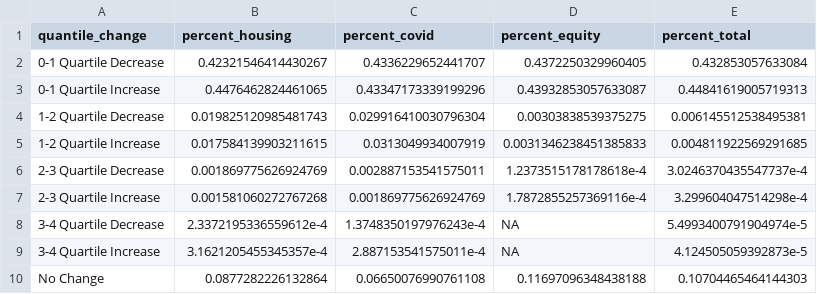
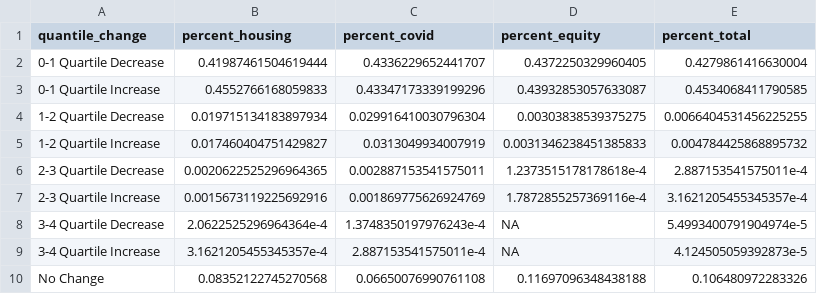
Before and after one commit to UrbanInstitute/covid-rental-risk-index, a CSV file: data/intermediate-data/quantile change.csv, drawn as a sheet.

```diff
--- a/data/intermediate-data/quantile change.csv
+++ b/data/intermediate-data/quantile change.csv
@@ -1,10 +1,10 @@
 quantile_change,percent_housing,percent_covid,percent_equity,percent_total
-0-1 Quartile Decrease,0.42321546414430267,0.4336229652441707,0.4372250329960405,0.432853057633084
-0-1 Quartile Increase,0.4476462824461065,0.43347173339199296,0.43932853057633087,0.44841619005719313
-1-2 Quartile Decrease,0.019825120985481743,0.029916410030796304,0.00303838539375275,0.006145512538495381
-1-2 Quartile Increase,0.017584139903211615,0.0313049934007919,0.0031346238451385833,0.004811922569291685
-2-3 Quartile Decrease,0.001869775626924769,0.002887153541575011,1.2373515178178618e-4,3.0246370435547737e-4
-2-3 Quartile Increase,0.001581060272767268,0.001869775626924769,1.7872855257369116e-4,3.299604047514298e-4
-3-4 Quartile Decrease,2.3372195336559612e-4,1.3748350197976243e-4,NA,5.4993400791904974e-5
+0-1 Quartile Decrease,0.41987461504619444,0.4336229652441707,0.4372250329960405,0.4279861416630004
+0-1 Quartile Increase,0.4552766168059833,0.43347173339199296,0.43932853057633087,0.4534068411790585
+1-2 Quartile Decrease,0.019715134183897934,0.029916410030796304,0.00303838539375275,0.0066404531456225255
+1-2 Quartile Increase,0.017460404751429827,0.0313049934007919,0.0031346238451385833,0.004784425868895732
+2-3 Quartile Decrease,0.0020622525296964365,0.002887153541575011,1.2373515178178618e-4,2.887153541575011e-4
+2-3 Quartile Increase,0.0015673119225692916,0.001869775626924769,1.7872855257369116e-4,3.1621205455345357e-4
+3-4 Quartile Decrease,2.0622525296964364e-4,1.3748350197976243e-4,NA,5.4993400791904974e-5
 3-4 Quartile Increase,3.1621205455345357e-4,2.887153541575011e-4,NA,4.124505059392873e-5
-No Change,0.0877282226132864,0.06650076990761108,0.11697096348438188,0.10704465464144303
+No Change,0.08352122745270568,0.06650076990761108,0.11697096348438188,0.106480972283326
```
Also changed, not shown: data/intermediate-data/decile change.csv, 5 other files.
